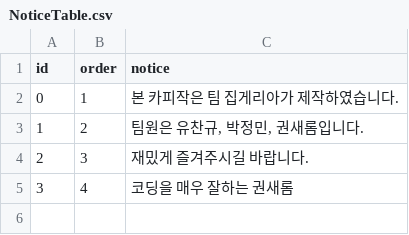
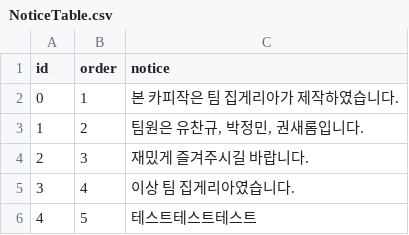
Before and after one commit to coacoa2396/KrustyKrab-CrazyArcade, a CSV file: Assets/YuChangyu/Resources/Data/CSV/NoticeTable.csv, drawn as a sheet.

```diff
--- a/Assets/YuChangyu/Resources/Data/CSV/NoticeTable.csv
+++ b/Assets/YuChangyu/Resources/Data/CSV/NoticeTable.csv
@@ -4,2 +4,3 @@ id,order,notice
 2,3,재밌게 즐겨주시길 바랍니다.
-3,4,코딩을 매우 잘하는 권새롬
+3,4,이상 팀 집게리아였습니다.
+4,5,테스트테스트테스트
```
Also changed, not shown: 7 other files.
